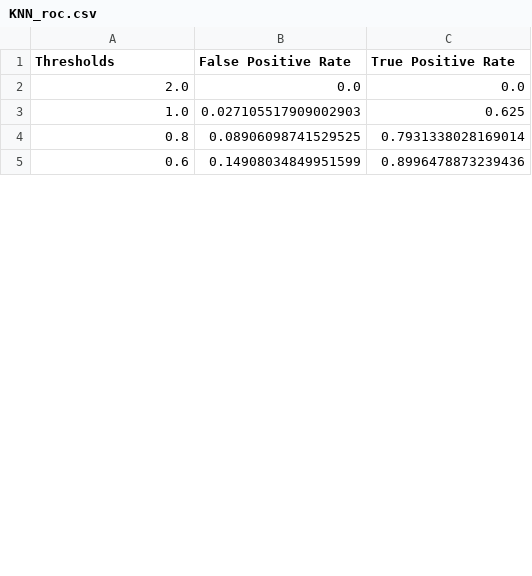
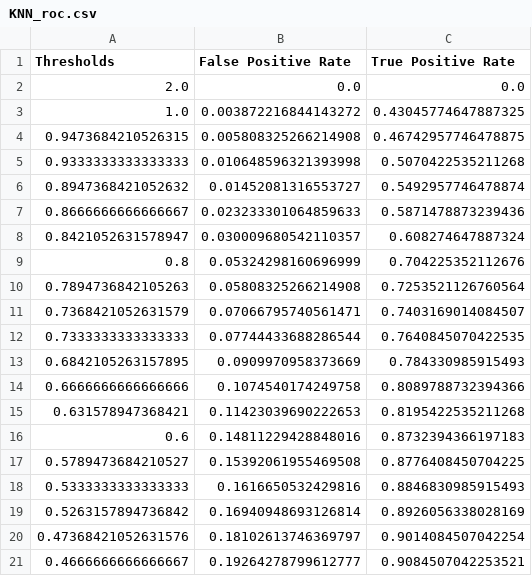
Before and after one commit to samuel-boobier/ML-MOFs, a CSV file: ML_MOFs/Results/ML_results/Classification/KNN_roc.csv, drawn as a sheet; only a part is shown; the diff covers the shown part only.

Commit message:
Datasets have been updated

```diff
--- a/ML_MOFs/Results/ML_results/Classification/KNN_roc.csv
+++ b/ML_MOFs/Results/ML_results/Classification/KNN_roc.csv
@@ -2,4 +2,20 @@ Thresholds,False Positive Rate,True Positive Rate
 2.0,0.0,0.0
-1.0,0.027105517909002903,0.625
-0.8,0.08906098741529525,0.7931338028169014
-0.6,0.14908034849951599,0.8996478873239436
+1.0,0.003872216844143272,0.43045774647887325
+0.9473684210526315,0.005808325266214908,0.46742957746478875
+0.9333333333333333,0.010648596321393998,0.5070422535211268
+0.8947368421052632,0.01452081316553727,0.5492957746478874
+0.8666666666666667,0.023233301064859633,0.5871478873239436
+0.8421052631578947,0.030009680542110357,0.608274647887324
+0.8,0.05324298160696999,0.704225352112676
+0.7894736842105263,0.05808325266214908,0.7253521126760564
+0.7368421052631579,0.07066795740561471,0.7403169014084507
+0.7333333333333333,0.07744433688286544,0.7640845070422535
+0.6842105263157895,0.0909970958373669,0.784330985915493
+0.6666666666666666,0.1074540174249758,0.8089788732394366
+0.631578947368421,0.11423039690222653,0.8195422535211268
+0.6,0.14811229428848016,0.8732394366197183
+0.5789473684210527,0.15392061955469508,0.8776408450704225
+0.5333333333333333,0.1616650532429816,0.8846830985915493
+0.5263157894736842,0.16940948693126814,0.8926056338028169
+0.47368421052631576,0.18102613746369797,0.9014084507042254
+0.4666666666666667,0.19264278799612777,0.9084507042253521
```
Also changed, not shown: 12 added rows and 4 edited cells elsewhere in this file, ML_MOFs/Data/MOF_data_test.csv, ML_MOFs/Results/ML_results/Classification/KNN_classification_report.csv, 27 other files.
